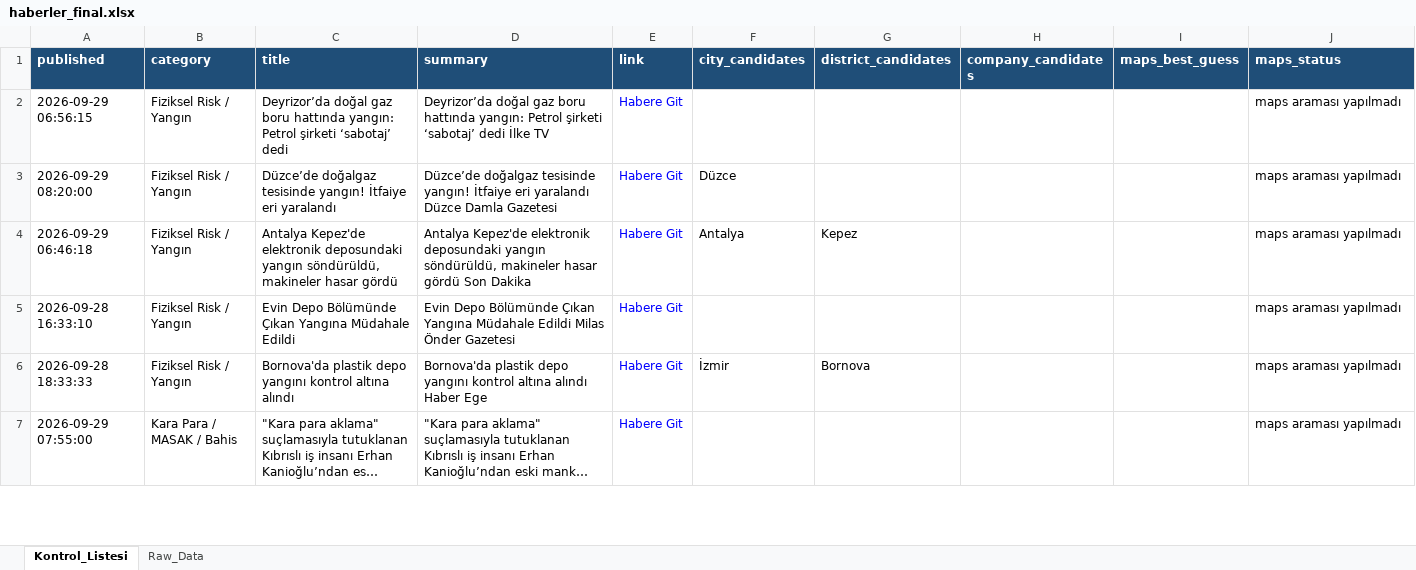
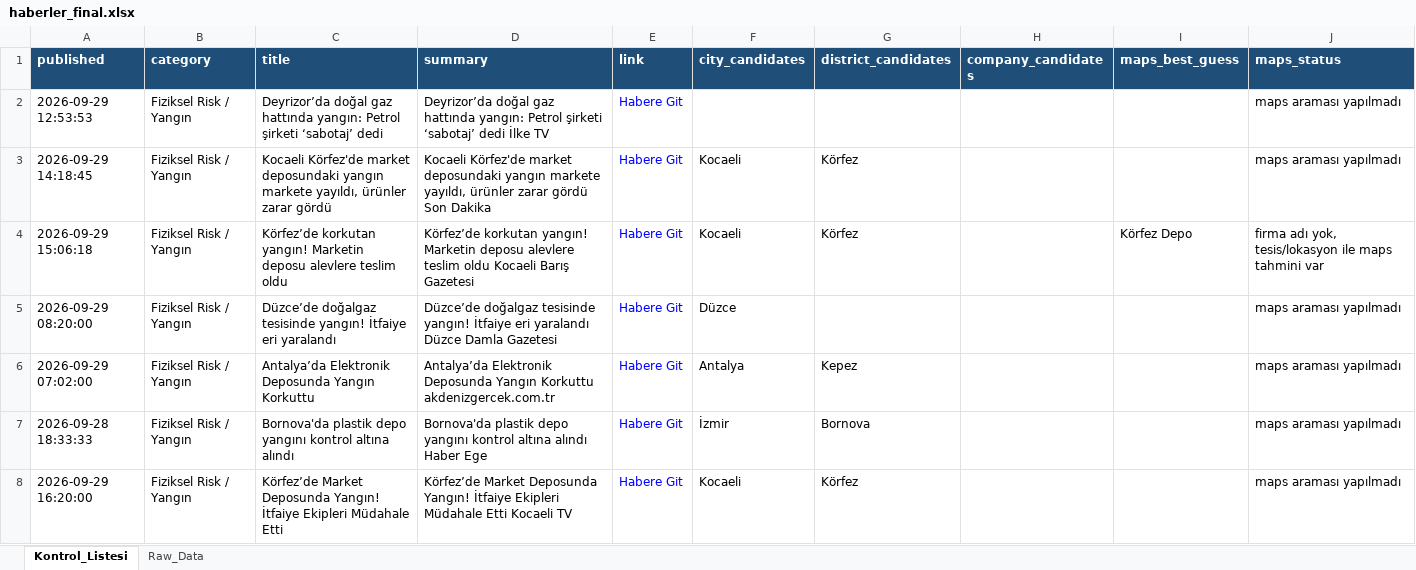
Before and after one commit to 19982109/haber-risk-monitor, an Excel workbook: data/haberler_final.xlsx, sheet Kontrol_Listesi, drawn as a sheet; only a part is shown; the shorter side is filled out with more unchanged rows; long unchanged cells end in …; values as stored, in another font and other column widths than the file's, no borders; removed rows and columns are numbered as before the commit, all else as after; the diff covers the shown part only; the diff names each change by its address in the sheet, - before the commit and + after, or states it on an @@ line.

```diff
--- a/data/haberler_final.xlsx (sheet Kontrol_Listesi)
+++ b/data/haberler_final.xlsx (sheet Kontrol_Listesi)
-A2 (published): 2026-09-29 06:56:15
+A2 (published): 2026-09-29 12:53:53
-C2 (title): …doğal gaz boru hattında yangın:…
+C2 (title): …doğal gaz hattında yangın:…
-D2 (summary): …doğal gaz boru hattında yangın:…
+D2 (summary): …doğal gaz hattında yangın:…
+row 3: 2026-09-29 14:18:45 | Fiziksel Risk / Yangın | Kocaeli Körfez'de market deposundaki yangın markete yayıldı, ürünler zarar gördü | Kocaeli Körfez'de market deposundaki yangın markete yayıldı, ürünler zarar gördü Son Dakika | Habere Git | Kocaeli | Körfez |  |  | maps araması yapılmadı
+row 4: 2026-09-29 15:06:18 | Fiziksel Risk / Yangın | Körfez’de korkutan yangın! Marketin deposu alevlere teslim oldu | Körfez’de korkutan yangın! Marketin deposu alevlere teslim oldu Kocaeli Barış Gazetesi | Habere Git | Kocaeli | Körfez |  | Körfez Depo | firma adı yok, tesis/lokasyon ile maps tahmini var
-A6 (published): 2026-09-29 06:46:18
+A6 (published): 2026-09-29 07:02:00
-C6 (title): Antalya Kepez'de elektronik deposundaki yangın söndürüldü, makineler hasar gördü
+C6 (title): Antalya’da Elektronik Deposunda Yangın Korkuttu
-D6 (summary): Antalya Kepez'de elektronik deposundaki yangın söndürüldü, makineler hasar gördü Son Dakika
+D6 (summary): Antalya’da Elektronik Deposunda Yangın Korkuttu akdenizgercek.com.tr
-row 5: 2026-09-28 16:33:10 | Fiziksel Risk / Yangın | Evin Depo Bölümünde Çıkan Yangına Müdahale Edildi | Evin Depo Bölümünde Çıkan Yangına Müdahale Edildi Milas Önder Gazetesi | Habere Git |  |  |  |  | maps araması yapılmadı
+row 8: 2026-09-29 16:20:00 | Fiziksel Risk / Yangın | Körfez’de Market Deposunda Yangın! İtfaiye Ekipleri Müdahale Etti | Körfez’de Market Deposunda Yangın! İtfaiye Ekipleri Müdahale Etti Kocaeli TV | Habere Git | Kocaeli | Körfez |  |  | maps araması yapılmadı
```
Also changed, not shown: 52 added rows, 48 removed rows, 9 moved rows and 51 edited cells elsewhere in this sheet, sheet Raw_Data, 1 other file.
